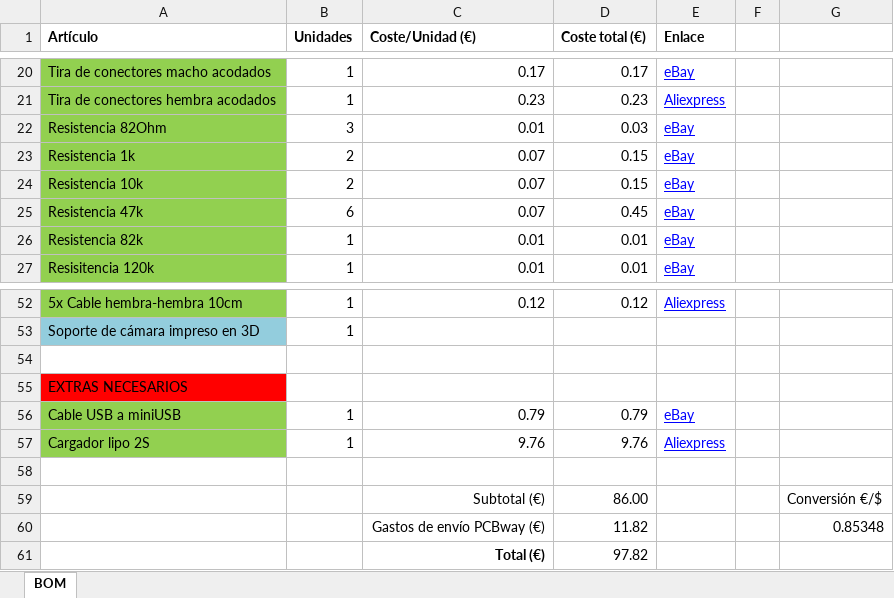
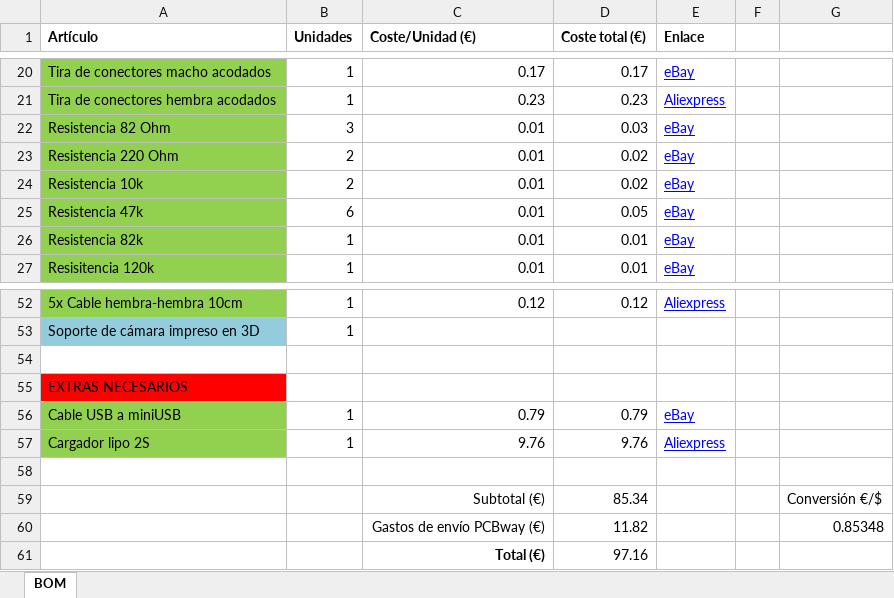
Before and after one commit to Resaj/cyclops-project, an Excel workbook: BOM.xlsx, sheet BOM, drawn as a sheet; only a part is shown, gaps mark what is left out; values as stored, in another font and other column widths than the file's, no borders; removed rows and columns are numbered as before the commit, all else as after; the diff names each change by its address in the sheet, - before the commit and + after, or states it on an @@ line.

```diff
--- a/BOM.xlsx (sheet BOM)
+++ b/BOM.xlsx (sheet BOM)
-A22 (Artículo): Resistencia 82Ohm
+A22 (Artículo): Resistencia 82 Ohm
-row 23: Resistencia 1k | 2 | 0.07 | 0.15 | eBay
+row 23: Resistencia 220 Ohm | 2 | 0.01 | 0.02 | eBay
-C24:C25 (Coste/Unidad (€)): 0.07
+C24:C25 (Coste/Unidad (€)): 0.01
-D24 (Coste total (€)): 0.15
+D24 (Coste total (€)): 0.02
-D25 (Coste total (€)): 0.45
+D25 (Coste total (€)): 0.05
-D59 (Coste total (€)): 86.00
+D59 (Coste total (€)): 85.34
-D61 (Coste total (€)): 97.82
+D61 (Coste total (€)): 97.16
```
Also changed, not shown: 7 other files.
